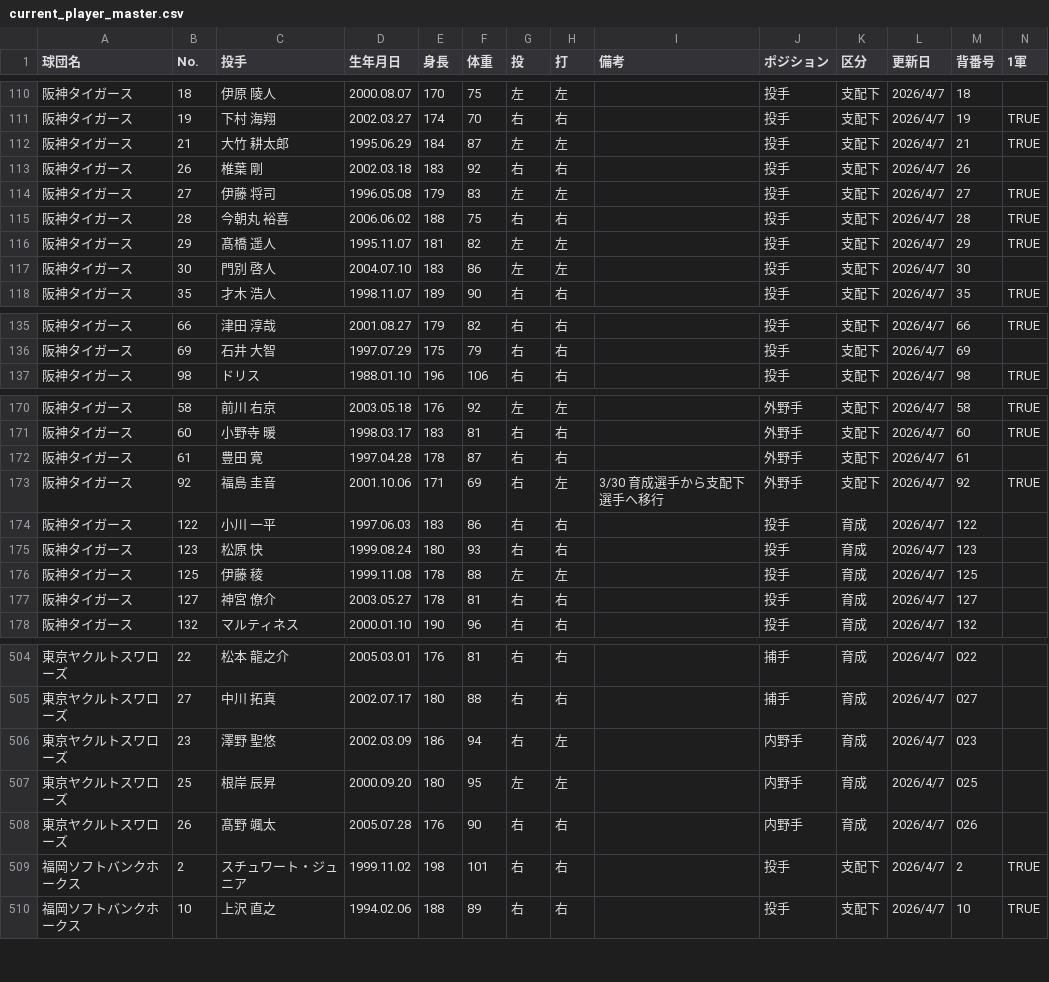
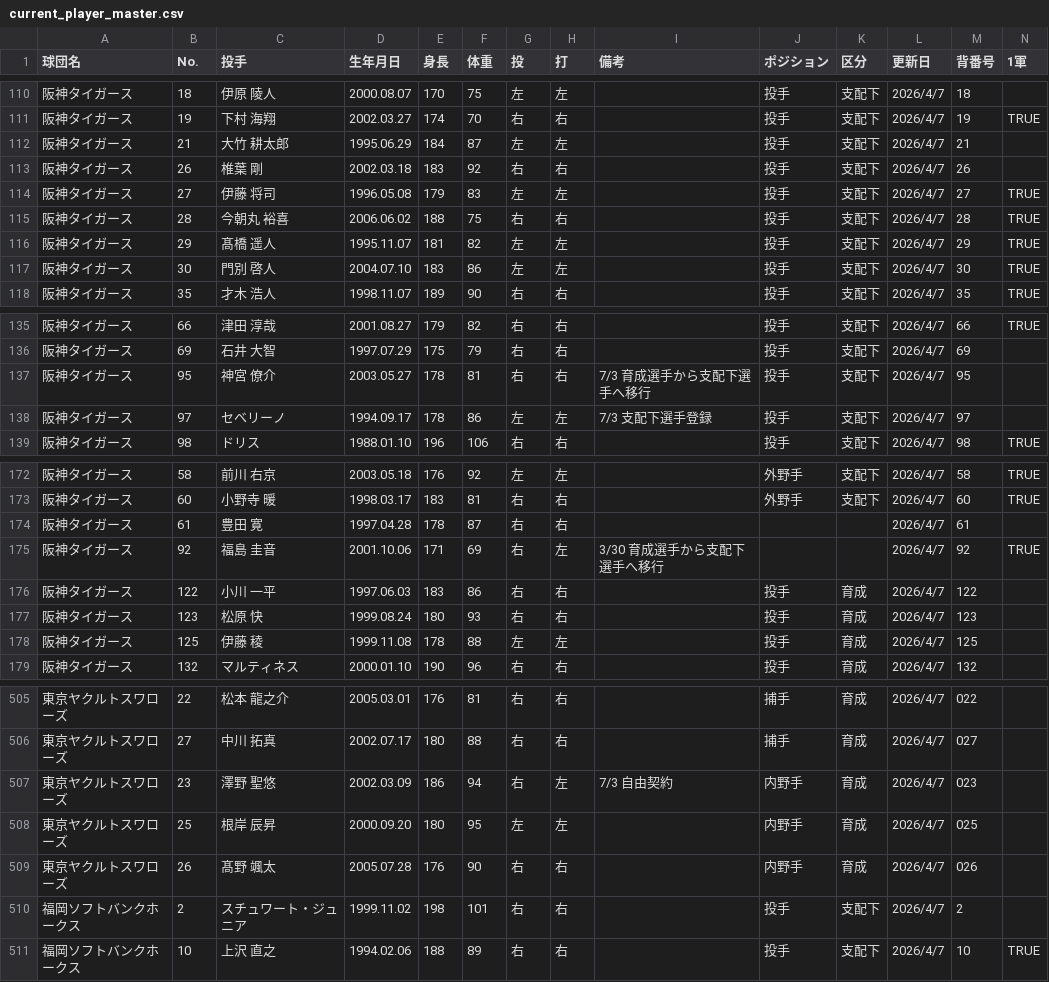
Before and after one commit to hitoshihirai07-hash/player-lens-auto-test, a CSV file: data/current_player_master.csv, drawn as a sheet; only a part is shown, gaps mark what is left out; the diff covers the shown part only.

```diff
--- a/data/current_player_master.csv
+++ b/data/current_player_master.csv
@@ -111,3 +111,3 @@
 阪神タイガース,19,下村 海翔,2002.03.27,174,70,右,右,,投手,支配下,2026/4/7,19,TRUE
-阪神タイガース,21,大竹 耕太郎,1995.06.29,184,87,左,左,,投手,支配下,2026/4/7,21,TRUE
+阪神タイガース,21,大竹 耕太郎,1995.06.29,184,87,左,左,,投手,支配下,2026/4/7,21,
 阪神タイガース,26,椎葉 剛,2002.03.18,183,92,右,右,,投手,支配下,2026/4/7,26,
@@ -116,3 +116,3 @@
 阪神タイガース,29,髙橋 遥人,1995.11.07,181,82,左,左,,投手,支配下,2026/4/7,29,TRUE
-阪神タイガース,30,門別 啓人,2004.07.10,183,86,左,左,,投手,支配下,2026/4/7,30,
+阪神タイガース,30,門別 啓人,2004.07.10,183,86,左,左,,投手,支配下,2026/4/7,30,TRUE
 阪神タイガース,35,才木 浩人,1998.11.07,189,90,右,右,,投手,支配下,2026/4/7,35,TRUE
@@ -136,2 +136,4 @@
 阪神タイガース,69,石井 大智,1997.07.29,175,79,右,右,,投手,支配下,2026/4/7,69,
+阪神タイガース,95,神宮 僚介,2003.05.27,178,81,右,右,7/3 育成選手から支配下選手へ移行,投手,支配下,2026/4/7,95,
+阪神タイガース,97,セベリーノ,1994.09.17,178,86,左,左,7/3 支配下選手登録,投手,支配下,2026/4/7,97,
 阪神タイガース,98,ドリス,1988.01.10,196,106,右,右,,投手,支配下,2026/4/7,98,TRUE
@@ -171,4 +173,4 @@
 阪神タイガース,60,小野寺 暖,1998.03.17,183,81,右,右,,外野手,支配下,2026/4/7,60,TRUE
-阪神タイガース,61,豊田 寛,1997.04.28,178,87,右,右,,外野手,支配下,2026/4/7,61,
-阪神タイガース,92,福島 圭音,2001.10.06,171,69,右,左,3/30 育成選手から支配下選手へ移行,外野手,支配下,2026/4/7,92,TRUE
+阪神タイガース,61,豊田 寛,1997.04.28,178,87,右,右,,,,2026/4/7,61,
+阪神タイガース,92,福島 圭音,2001.10.06,171,69,右,左,3/30 育成選手から支配下選手へ移行,,,2026/4/7,92,TRUE
 阪神タイガース,122,小川 一平,1997.06.03,183,86,右,右,,投手,育成,2026/4/7,122,
@@ -176,3 +178,2 @@
 阪神タイガース,125,伊藤 稜,1999.11.08,178,88,左,左,,投手,育成,2026/4/7,125,
-阪神タイガース,127,神宮 僚介,2003.05.27,178,81,右,右,,投手,育成,2026/4/7,127,
 阪神タイガース,132,マルティネス,2000.01.10,190,96,右,右,,投手,育成,2026/4/7,132,
@@ -505,6 +506,6 @@
 東京ヤクルトスワローズ,27,中川 拓真,2002.07.17,180,88,右,右,,捕手,育成,2026/4/7,027,
-東京ヤクルトスワローズ,23,澤野 聖悠,2002.03.09,186,94,右,左,,内野手,育成,2026/4/7,023,
+東京ヤクルトスワローズ,23,澤野 聖悠,2002.03.09,186,94,右,左,7/3 自由契約,内野手,育成,2026/4/7,023,
 東京ヤクルトスワローズ,25,根岸 辰昇,2000.09.20,180,95,左,左,,内野手,育成,2026/4/7,025,
 東京ヤクルトスワローズ,26,髙野 颯太,2005.07.28,176,90,右,右,,内野手,育成,2026/4/7,026,
-福岡ソフトバンクホークス,2,スチュワート・ジュニア,1999.11.02,198,101,右,右,,投手,支配下,2026/4/7,2,TRUE
+福岡ソフトバンクホークス,2,スチュワート・ジュニア,1999.11.02,198,101,右,右,,投手,支配下,2026/4/7,2,
 福岡ソフトバンクホークス,10,上沢 直之,1994.02.06,188,89,右,右,,投手,支配下,2026/4/7,10,TRUE
```
Also changed, not shown: 16 edited cells elsewhere in this file, data/2026_batter_left_and_right_stats.csv, data/2026stats_batter.csv, 8 other files.
